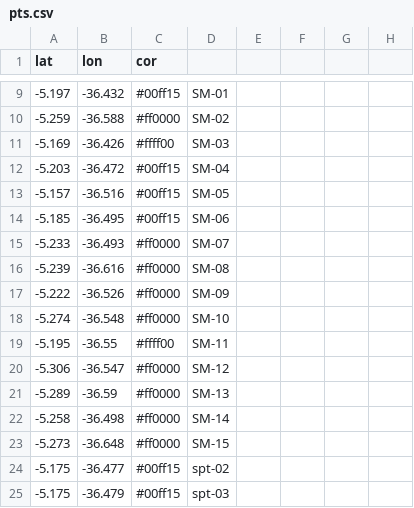
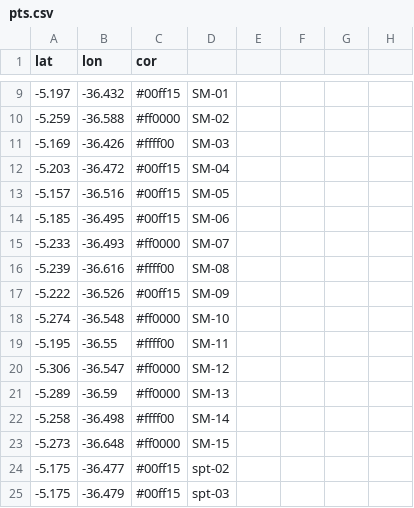
Before and after one commit to BetoHammerle/mapa_host, a CSV file: pts.csv, drawn as a sheet; only a part is shown, gaps mark what is left out.

```diff
--- a/pts.csv
+++ b/pts.csv
@@ -15,4 +15,4 @@ lat,lon,cor,,,,,
 -5.233,-36.493,#ff0000,SM-07,,,,
--5.239,-36.616,#ff0000,SM-08,,,,
--5.222,-36.526,#ff0000,SM-09,,,,
+-5.239,-36.616,#ffff00,SM-08,,,,
+-5.222,-36.526,#00ff15,SM-09,,,,
 -5.274,-36.548,#ff0000,SM-10,,,,
@@ -21,3 +21,3 @@ lat,lon,cor,,,,,
 -5.289,-36.59,#ff0000,SM-13,,,,
--5.258,-36.498,#ff0000,SM-14,,,,
+-5.258,-36.498,#ffff00,SM-14,,,,
 -5.273,-36.648,#ff0000,SM-15,,,,
```
Also changed, not shown: 1 other file.
